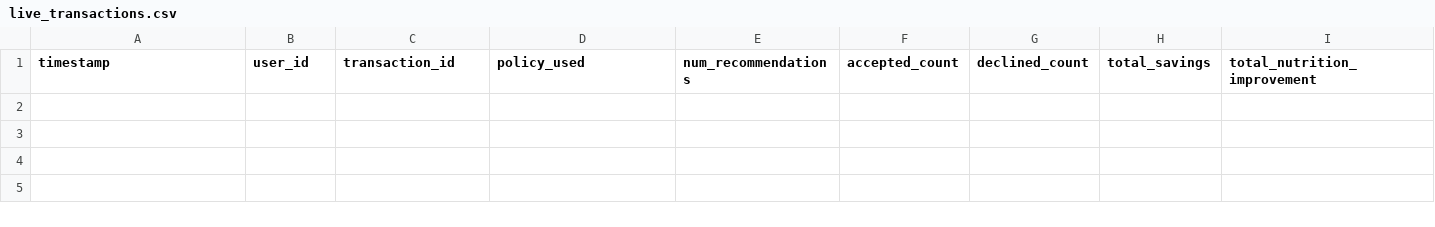
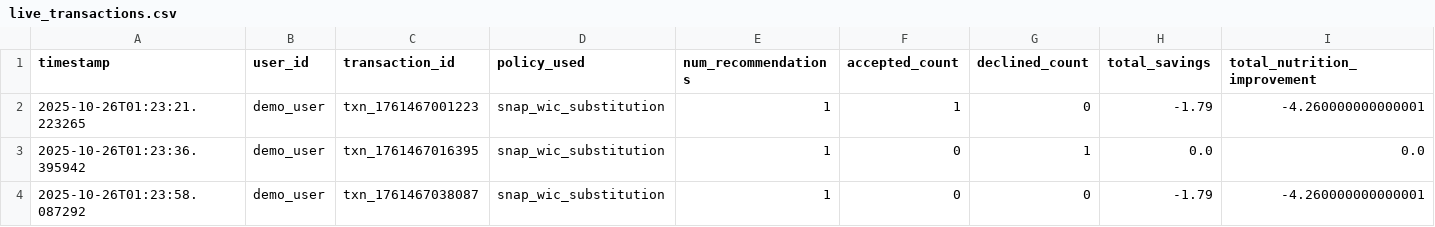
Before and after one commit to learningdebunked/EAC, a CSV file: live_transactions.csv, drawn as a sheet; only a part is shown; rows hold the shown columns only; the diff names each change by its address in the sheet, - before the commit and + after, or states it on an @@ line.

```diff
--- a/live_transactions.csv
+++ b/live_transactions.csv
+row 2: 2025-10-26T01:23:21.223265 | demo_user | txn_1761467001223 | snap_wic_substitution | 1 | 1 | 0 | -1.79 | -4.260000000000001
+row 3: 2025-10-26T01:23:36.395942 | demo_user | txn_1761467016395 | snap_wic_substitution | 1 | 0 | 1 | 0.0 | 0.0
+row 4: 2025-10-26T01:23:58.087292 | demo_user | txn_1761467038087 | snap_wic_substitution | 1 | 0 | 0 | -1.79 | -4.260000000000001
```
Also changed, not shown: 17 other files.
